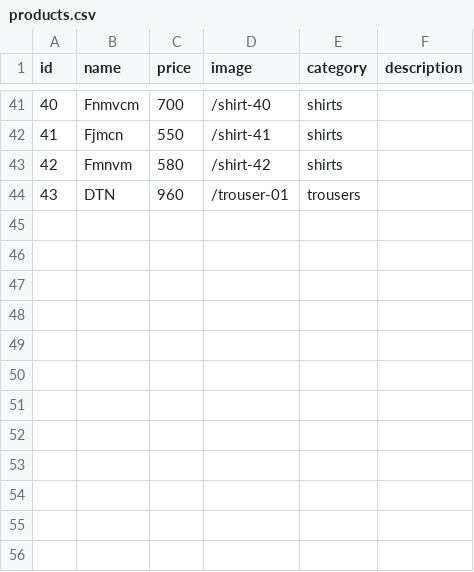
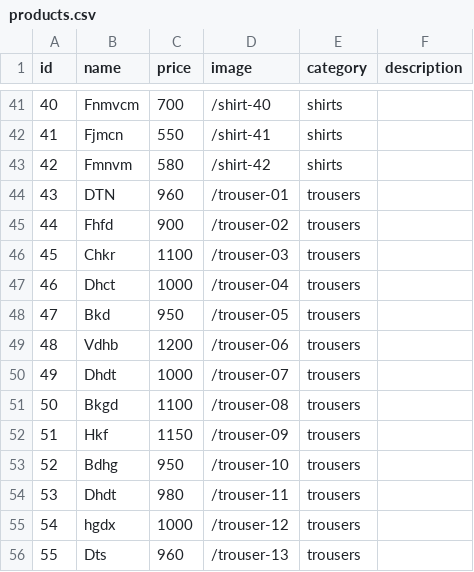
Before and after one commit to victornzoka8-bot/Ikuthu-collections, a CSV file: data/products.csv, drawn as a sheet; only a part is shown, gaps mark what is left out.

Commit message:
Update products.csv now

```diff
--- a/data/products.csv
+++ b/data/products.csv
@@ -44 +44,13 @@ id,name,price,image,category,description
 43,DTN,960,/trouser-01,trousers
+44,Fhfd,900,/trouser-02,trousers
+45,Chkr,1100,/trouser-03,trousers
+46,Dhct,1000,/trouser-04,trousers
+47,Bkd,950,/trouser-05,trousers
+48,Vdhb,1200,/trouser-06,trousers
+49,Dhdt,1000,/trouser-07,trousers
+50,Bkgd,1100,/trouser-08,trousers
+51,Hkf,1150,/trouser-09,trousers
+52,Bdhg,950,/trouser-10,trousers
+53,Dhdt,980,/trouser-11,trousers
+54,hgdx,1000,/trouser-12,trousers
+55,Dts,960,/trouser-13,trousers
```
